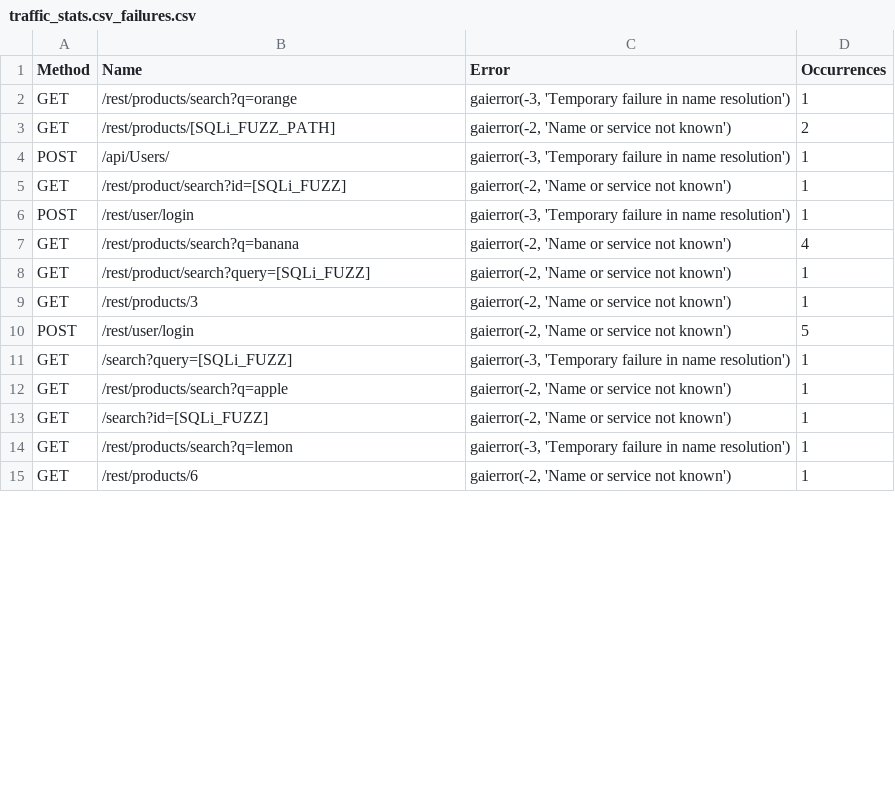
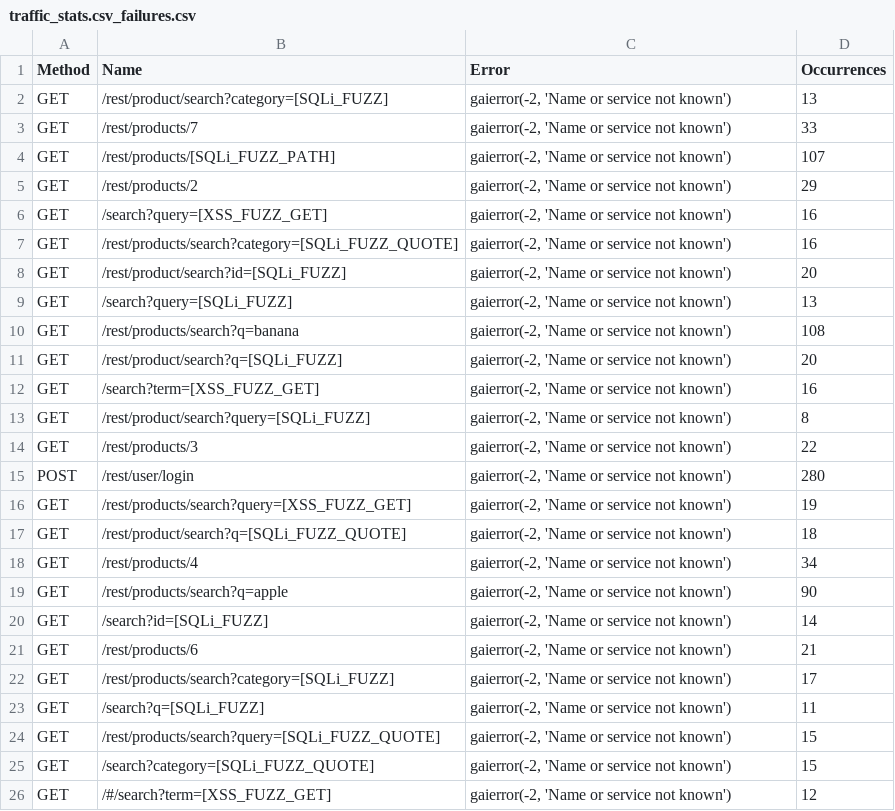
Before and after one commit to thisCoderGuy/ai-waf, a CSV file: kali/locust-reports/traffic_stats.csv_failures.csv, drawn as a sheet; only a part is shown; the diff covers the shown part only.

```diff
--- a/kali/locust-reports/traffic_stats.csv_failures.csv
+++ b/kali/locust-reports/traffic_stats.csv_failures.csv
@@ -1,15 +1,26 @@
 Method,Name,Error,Occurrences
-GET,/rest/products/search?q=orange,"gaierror(-3, 'Temporary failure in name resolution')",1
-GET,/rest/products/[SQLi_FUZZ_PATH],"gaierror(-2, 'Name or service not known')",2
-POST,/api/Users/,"gaierror(-3, 'Temporary failure in name resolution')",1
-GET,/rest/product/search?id=[SQLi_FUZZ],"gaierror(-2, 'Name or service not known')",1
-POST,/rest/user/login,"gaierror(-3, 'Temporary failure in name resolution')",1
-GET,/rest/products/search?q=banana,"gaierror(-2, 'Name or service not known')",4
-GET,/rest/product/search?query=[SQLi_FUZZ],"gaierror(-2, 'Name or service not known')",1
-GET,/rest/products/3,"gaierror(-2, 'Name or service not known')",1
-POST,/rest/user/login,"gaierror(-2, 'Name or service not known')",5
-GET,/search?query=[SQLi_FUZZ],"gaierror(-3, 'Temporary failure in name resolution')",1
-GET,/rest/products/search?q=apple,"gaierror(-2, 'Name or service not known')",1
-GET,/search?id=[SQLi_FUZZ],"gaierror(-2, 'Name or service not known')",1
-GET,/rest/products/search?q=lemon,"gaierror(-3, 'Temporary failure in name resolution')",1
-GET,/rest/products/6,"gaierror(-2, 'Name or service not known')",1
+GET,/rest/product/search?category=[SQLi_FUZZ],"gaierror(-2, 'Name or service not known')",13
+GET,/rest/products/7,"gaierror(-2, 'Name or service not known')",33
+GET,/rest/products/[SQLi_FUZZ_PATH],"gaierror(-2, 'Name or service not known')",107
+GET,/rest/products/2,"gaierror(-2, 'Name or service not known')",29
+GET,/search?query=[XSS_FUZZ_GET],"gaierror(-2, 'Name or service not known')",16
+GET,/rest/products/search?category=[SQLi_FUZZ_QUOTE],"gaierror(-2, 'Name or service not known')",16
+GET,/rest/product/search?id=[SQLi_FUZZ],"gaierror(-2, 'Name or service not known')",20
+GET,/search?query=[SQLi_FUZZ],"gaierror(-2, 'Name or service not known')",13
+GET,/rest/products/search?q=banana,"gaierror(-2, 'Name or service not known')",108
+GET,/rest/product/search?q=[SQLi_FUZZ],"gaierror(-2, 'Name or service not known')",20
+GET,/search?term=[XSS_FUZZ_GET],"gaierror(-2, 'Name or service not known')",16
+GET,/rest/product/search?query=[SQLi_FUZZ],"gaierror(-2, 'Name or service not known')",8
+GET,/rest/products/3,"gaierror(-2, 'Name or service not known')",22
+POST,/rest/user/login,"gaierror(-2, 'Name or service not known')",280
+GET,/rest/products/search?query=[XSS_FUZZ_GET],"gaierror(-2, 'Name or service not known')",19
+GET,/rest/product/search?q=[SQLi_FUZZ_QUOTE],"gaierror(-2, 'Name or service not known')",18
+GET,/rest/products/4,"gaierror(-2, 'Name or service not known')",34
+GET,/rest/products/search?q=apple,"gaierror(-2, 'Name or service not known')",90
+GET,/search?id=[SQLi_FUZZ],"gaierror(-2, 'Name or service not known')",14
+GET,/rest/products/6,"gaierror(-2, 'Name or service not known')",21
+GET,/rest/products/search?category=[SQLi_FUZZ],"gaierror(-2, 'Name or service not known')",17
+GET,/search?q=[SQLi_FUZZ],"gaierror(-2, 'Name or service not known')",11
+GET,/rest/products/search?query=[SQLi_FUZZ_QUOTE],"gaierror(-2, 'Name or service not known')",15
+GET,/search?category=[SQLi_FUZZ_QUOTE],"gaierror(-2, 'Name or service not known')",15
+GET,/#/search?term=[XSS_FUZZ_GET],"gaierror(-2, 'Name or service not known')",12
```
Also changed, not shown: 24 added rows and 18 edited cells elsewhere in this file, 16 other files.
